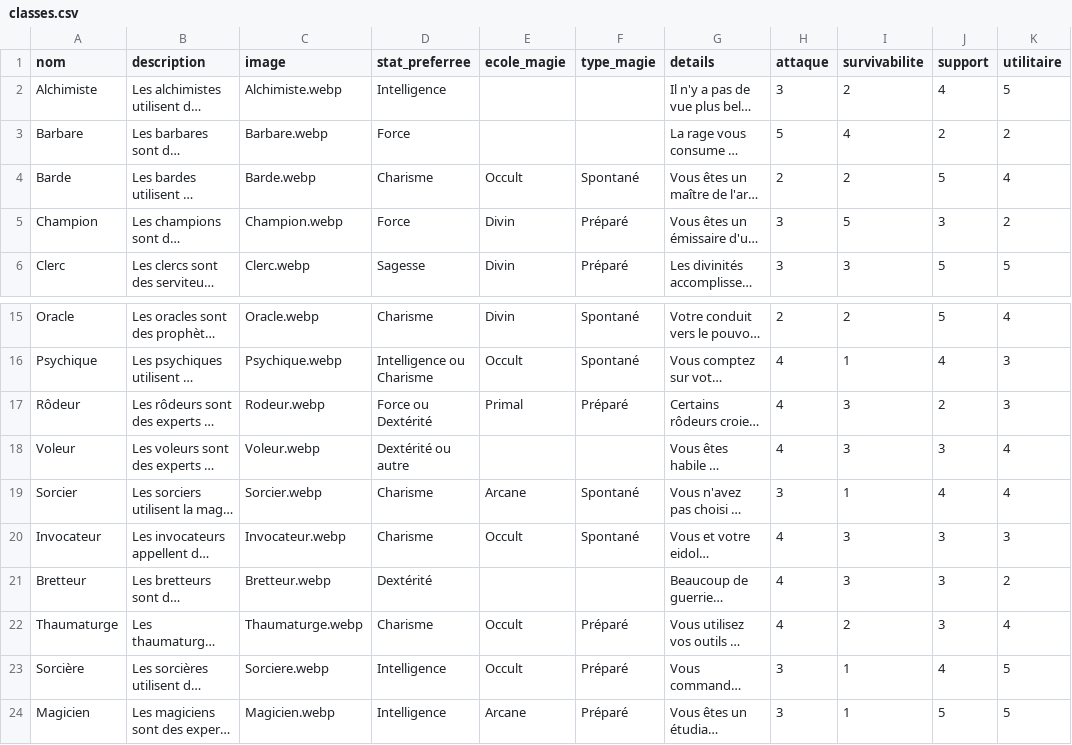
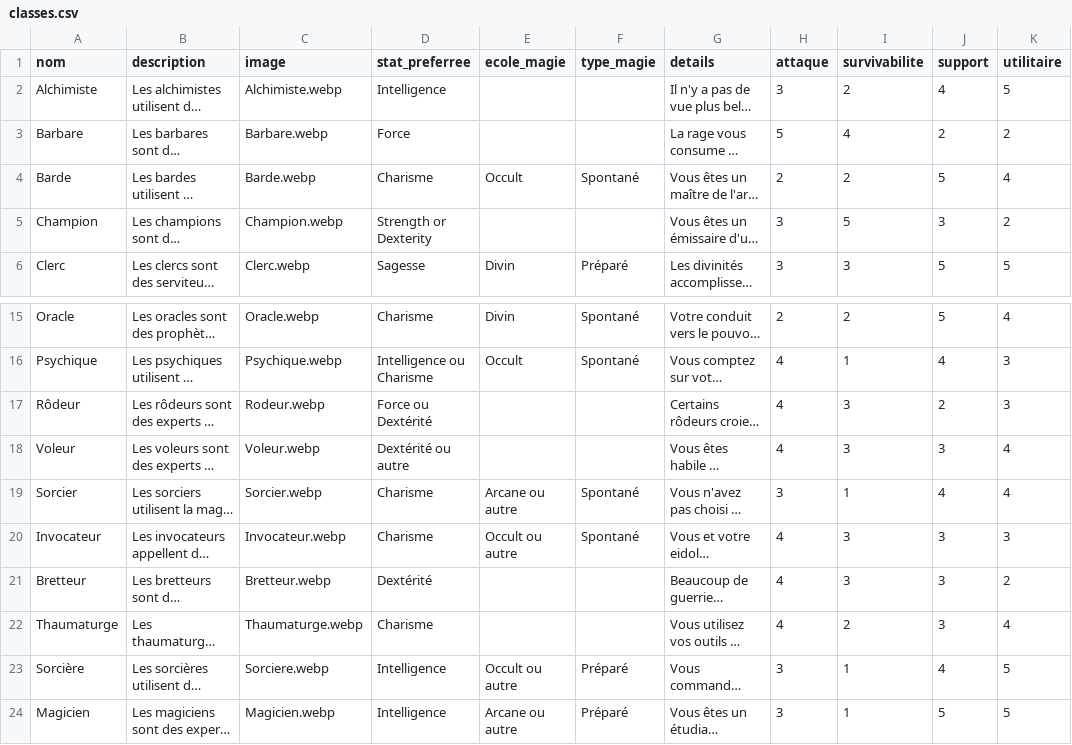
Before and after one commit to ASEGENS/PAIZO2, a CSV file: classes.csv, drawn as a sheet; only a part is shown, gaps mark what is left out; long unchanged cells end in …; the diff names each change by its address in the sheet, - before the commit and + after, or states it on an @@ line.

Commit message:
màj

```diff
--- a/classes.csv
+++ b/classes.csv
-D5 (stat_preferree): Force
+D5 (stat_preferree): Strength or Dexterity
-E5 (ecole_magie): Divin
+E5 (ecole_magie): (empty)
-F5 (type_magie): Préparé
+F5 (type_magie): (empty)
-E17 (ecole_magie): Primal
+E17 (ecole_magie): (empty)
-F17 (type_magie): Préparé
+F17 (type_magie): (empty)
-E19 (ecole_magie): Arcane
+E19 (ecole_magie): Arcane ou autre
-E20 (ecole_magie): Occult
+E20 (ecole_magie): Occult ou autre
-E22 (ecole_magie): Occult
+E22 (ecole_magie): (empty)
-F22 (type_magie): Préparé
+F22 (type_magie): (empty)
-E23 (ecole_magie): Occult
+E23 (ecole_magie): Occult ou autre
-E24 (ecole_magie): Arcane
+E24 (ecole_magie): Arcane ou autre
```
